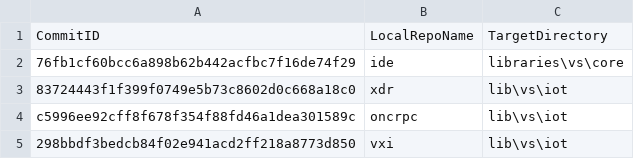
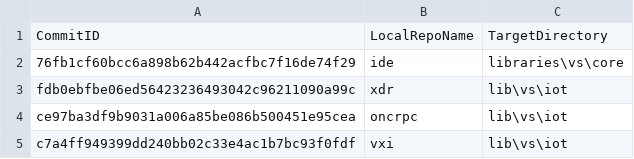
Before and after one commit to ATECoder/dn.vxi11, a CSV file: ExternalReposCommits.csv, drawn as a sheet.

```diff
--- a/ExternalReposCommits.csv
+++ b/ExternalReposCommits.csv
@@ -2,4 +2,4 @@ CommitID,LocalRepoName,TargetDirectory
 76fb1cf60bcc6a898b62b442acfbc7f16de74f29,ide,libraries\vs\core
-83724443f1f399f0749e5b73c8602d0c668a18c0,xdr,lib\vs\iot
-c5996ee92cff8f678f354f88fd46a1dea301589c,oncrpc,lib\vs\iot
-298bbdf3bedcb84f02e941acd2ff218a8773d850,vxi,lib\vs\iot
+fdb0ebfbe06ed56423236493042c96211090a99c,xdr,lib\vs\iot
+ce97ba3df9b9031a006a85be086b500451e95cea,oncrpc,lib\vs\iot
+c7a4ff949399dd240bb02c33e4ac1b7bc93f0fdf,vxi,lib\vs\iot
```
Also changed, not shown: 4 other files.
